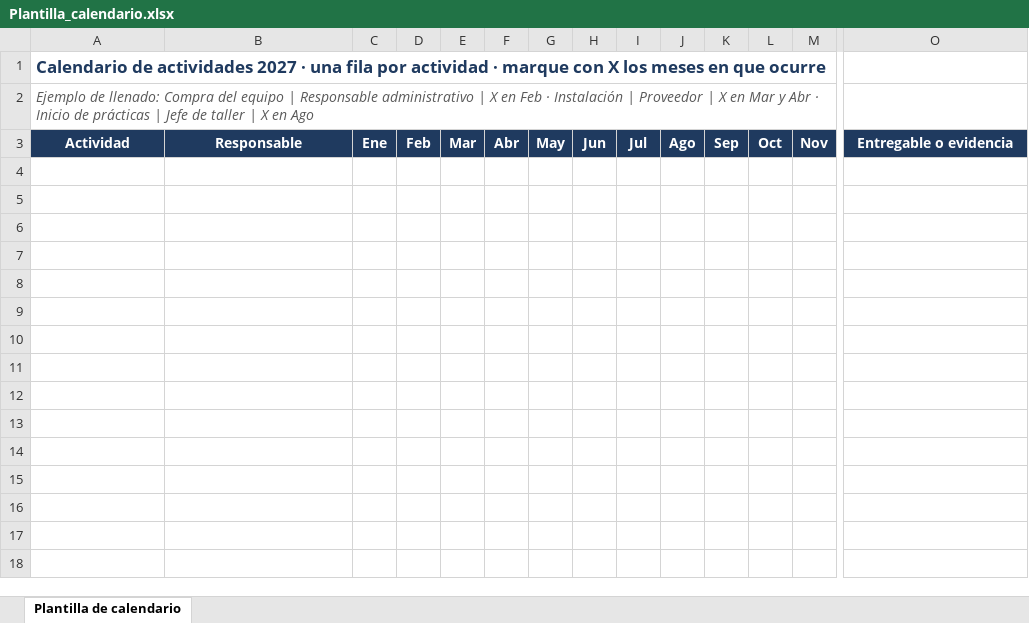
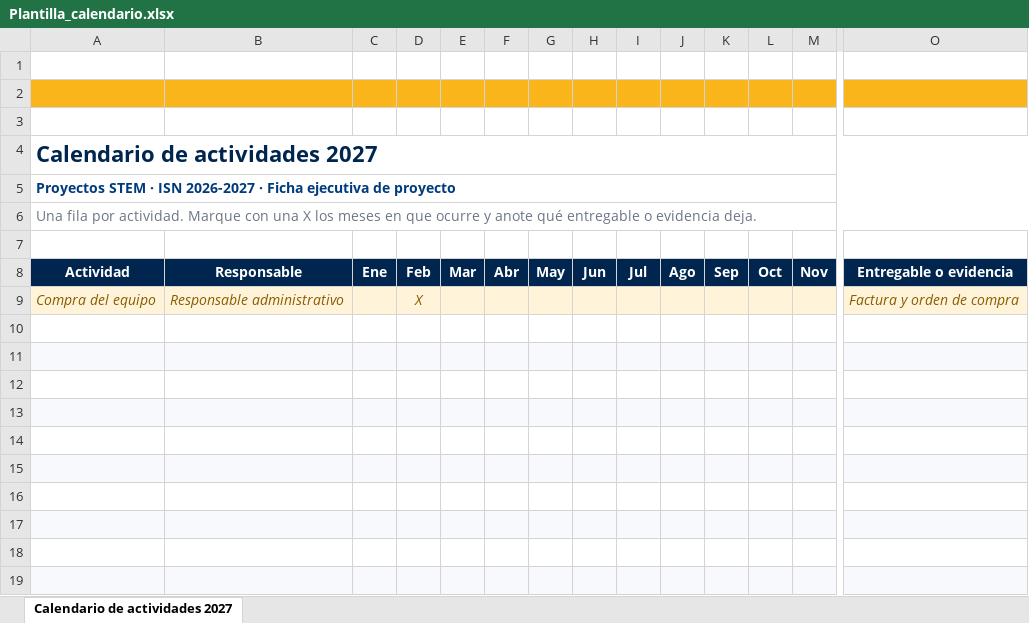
Before and after one commit to desec-chihuahua/ficha-ejecutiva, an Excel workbook: plantillas/Plantilla_calendario.xlsx, sheet Calendario de actividades 2027, drawn as a sheet; only a part is shown, gaps mark what is left out; values as stored, in another font and other column widths than the file's, no borders; charts and pictures not drawn; addresses are those after the commit; rows hold the shown columns only; the diff covers the shown part only; the diff names each change by its address in the sheet, - before the commit and + after, or states it on an @@ line.

```diff
--- a/plantillas/Plantilla_calendario.xlsx (sheet Calendario de actividades 2027)
+++ b/plantillas/Plantilla_calendario.xlsx (sheet Calendario de actividades 2027)
-sheet tab: Plantilla de calendario
+sheet tab: Calendario de actividades 2027
+row 1: (empty)
+row 2: (empty)
+row 3: (empty)
-A4 (Actividad): …actividades 2027 · una fila por actividad · marque con X los meses en que ocurre
+A4 (Actividad): …actividades 2027
-A4 text colour: #1F3A5F
+A4 text colour: #00264F, text size: larger
+A4:O4 merged
-A5 (Actividad): Ejemplo de llenado: Compra del equipo | Responsable administrativo | X en Feb · Instalación | Proveedor | X en Mar y Abr · Inicio de prácticas | Jefe de taller | X en Ago
+A5 (Actividad): Proyectos STEM · ISN 2026-2027 · Ficha ejecutiva de proyecto
@@ A5 bold: off → on, italic: on → off, text colour: #595959 → #003B7C @@
+A5:O5 merged
+row 6: Una fila por actividad. Marque con una X los meses en que ocurre y anote qué entregable o evidencia deja.
+row 7: (empty)
-A8:O8 fill: #1F3A5F
+A8:O8 fill: #00264F
+row 9: Compra del equipo | Responsable administrativo |  | X |  |  |  |  |  |  |  |  |  | Factura y orden de compra
+row 10: (empty)
+row 11: (empty)
+row 12: (empty)
+row 13: (empty)
+row 14: (empty)
+row 15: (empty)
+row 16: (empty)
+row 17: (empty)
+row 18: (empty)
+row 19: (empty)
```
Also changed, not shown: 9 added rows and cell formats elsewhere in this sheet, charts or pictures, plantillas/Plantilla_desglose_del_gasto.xlsx, plantillas/Plantilla_equipo.xlsx, 2 other files.
